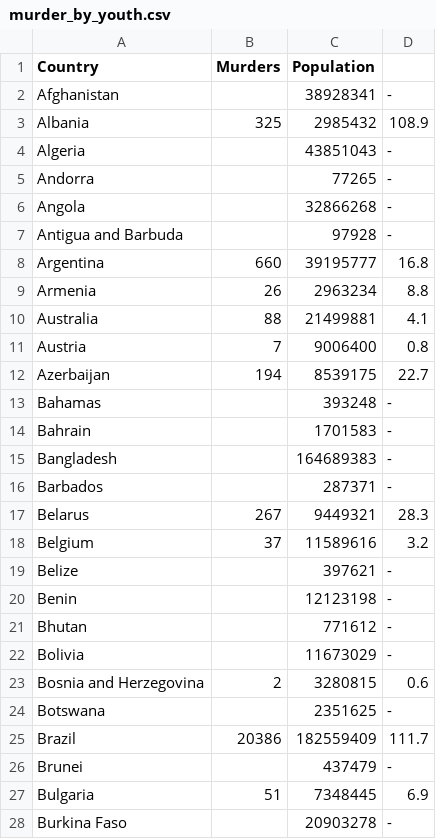
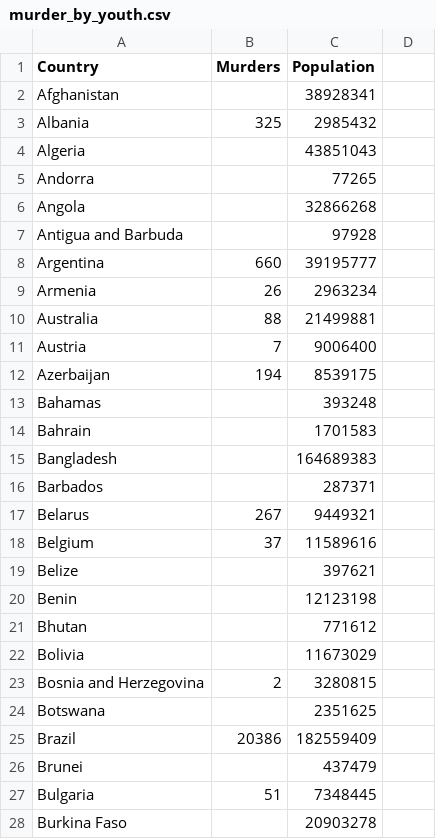
Before and after one commit to cchi0063/FIT3179-Wk9-HW, a CSV file: data/murder_by_youth.csv, drawn as a sheet; only a part is shown; the diff covers the shown part only.

Commit message:
updated vg file

```diff
--- a/data/murder_by_youth.csv
+++ b/data/murder_by_youth.csv
@@ -2,27 +2,27 @@
-Afghanistan,,38928341, -
-Albania,325,2985432, 108.9
-Algeria,,43851043, -
-Andorra,,77265, -
-Angola,,32866268, -
-Antigua and Barbuda,,97928, -
-Argentina,660,39195777, 16.8
-Armenia,26,2963234, 8.8
-Australia,88,21499881, 4.1
-Austria,7,9006400, 0.8
-Azerbaijan,194,8539175, 22.7
-Bahamas,,393248, -
-Bahrain,,1701583, -
-Bangladesh,,164689383, -
-Barbados,,287371, -
-Belarus,267,9449321, 28.3
-Belgium,37,11589616, 3.2
-Belize,,397621, -
-Benin,,12123198, -
-Bhutan,,771612, -
-Bolivia,,11673029, -
-Bosnia and Herzegovina,2,3280815, 0.6
-Botswana,,2351625, -
-Brazil,20386,182559409, 111.7
-Brunei,,437479, -
-Bulgaria,51,7348445, 6.9
-Burkina Faso,,20903278, -
+Afghanistan,,38928341
+Albania,325,2985432
+Algeria,,43851043
+Andorra,,77265
+Angola,,32866268
+Antigua and Barbuda,,97928
+Argentina,660,39195777
+Armenia,26,2963234
+Australia,88,21499881
+Austria,7,9006400
+Azerbaijan,194,8539175
+Bahamas,,393248
+Bahrain,,1701583
+Bangladesh,,164689383
+Barbados,,287371
+Belarus,267,9449321
+Belgium,37,11589616
+Belize,,397621
+Benin,,12123198
+Bhutan,,771612
+Bolivia,,11673029
+Bosnia and Herzegovina,2,3280815
+Botswana,,2351625
+Brazil,20386,182559409
+Brunei,,437479
+Bulgaria,51,7348445
+Burkina Faso,,20903278
```
Also changed, not shown: 153 edited cells elsewhere in this file.
